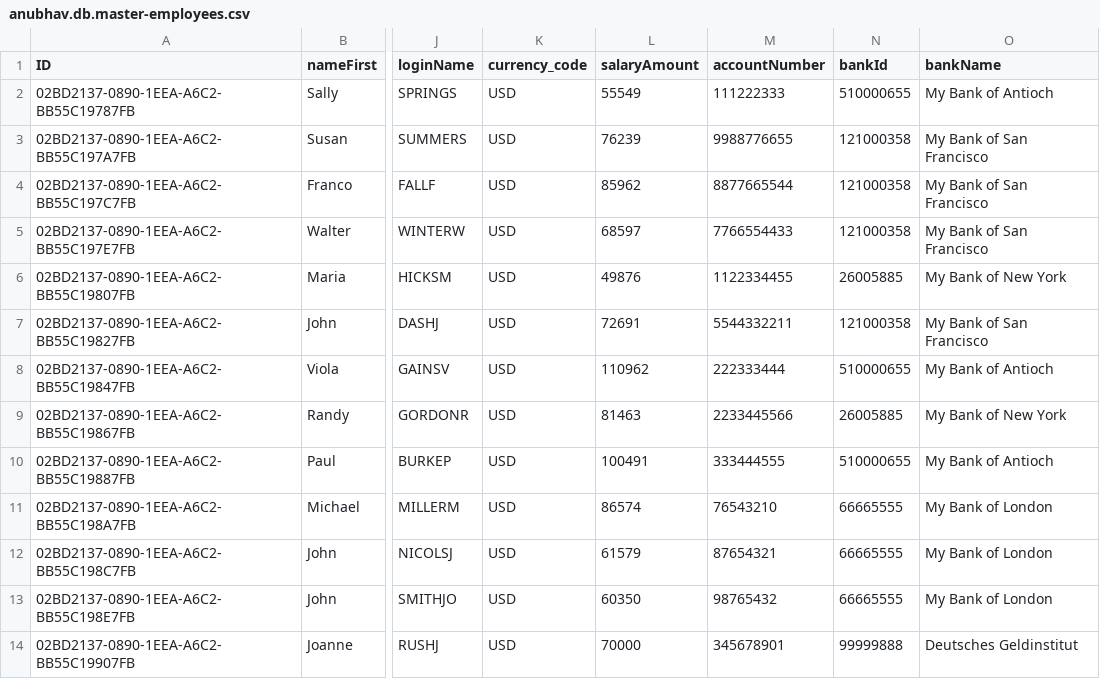
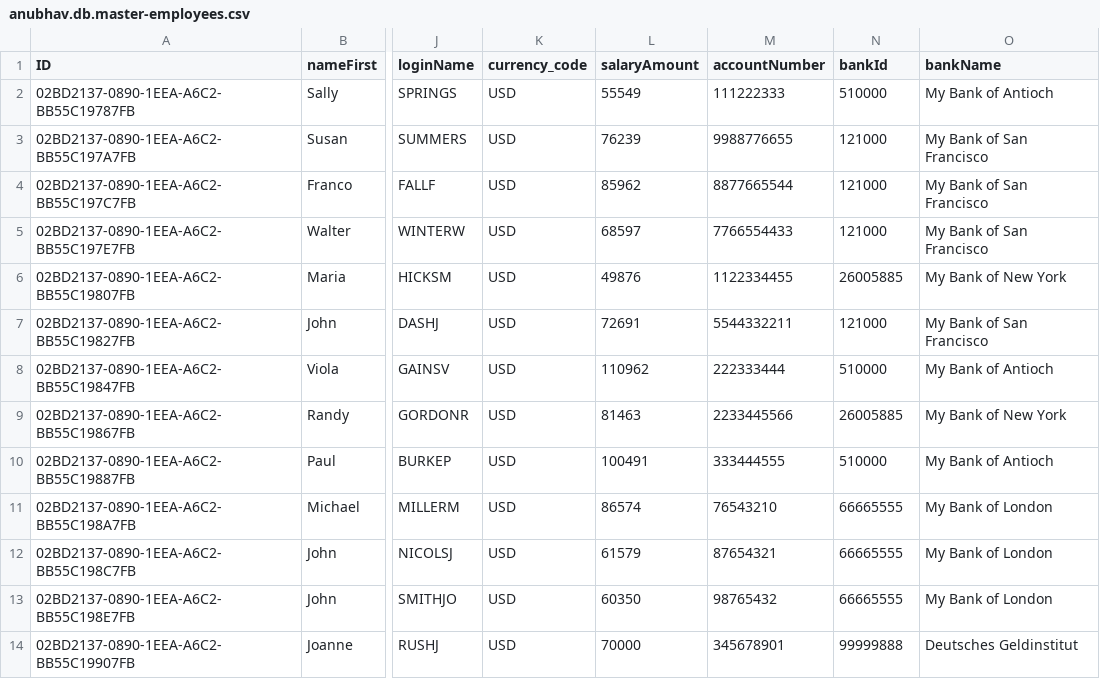
Before and after one commit to pnatua/Pritam-IBM-CAP-Training, a CSV file: db/csv/anubhav.db.master-employees.csv, drawn as a sheet; only a part is shown, gaps mark what is left out; the diff covers the shown part only; the diff names each change by its address in the sheet, - before the commit and + after, or states it on an @@ line.

```diff
--- a/db/csv/anubhav.db.master-employees.csv
+++ b/db/csv/anubhav.db.master-employees.csv
-N2 (bankId): 510000655
+N2 (bankId): 510000
-N3:N5 (bankId): 121000358
+N3:N5 (bankId): 121000
-N7 (bankId): 121000358
+N7 (bankId): 121000
-N8 (bankId): 510000655
+N8 (bankId): 510000
-N10 (bankId): 510000655
+N10 (bankId): 510000
```
Also changed, not shown: 5 edited cells elsewhere in this file, 6 other files.
